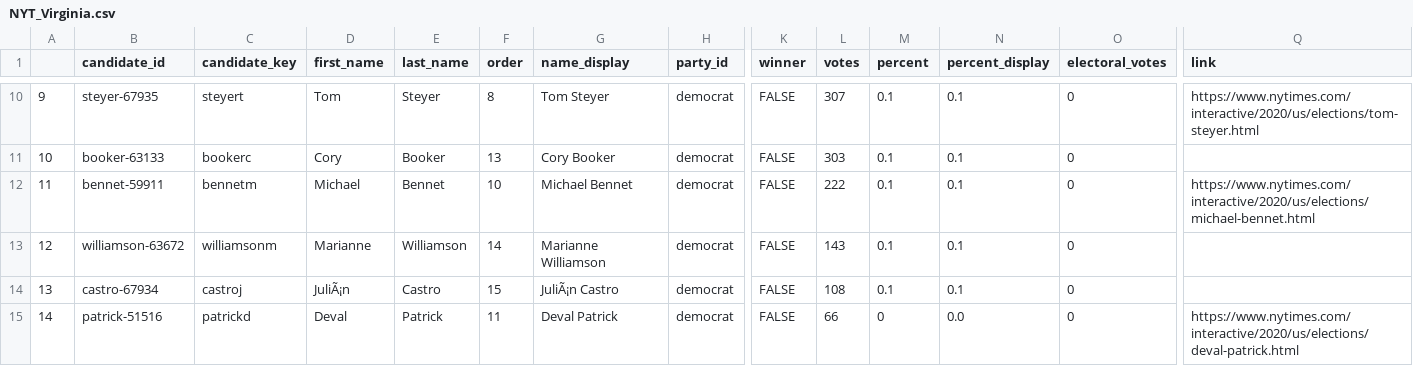
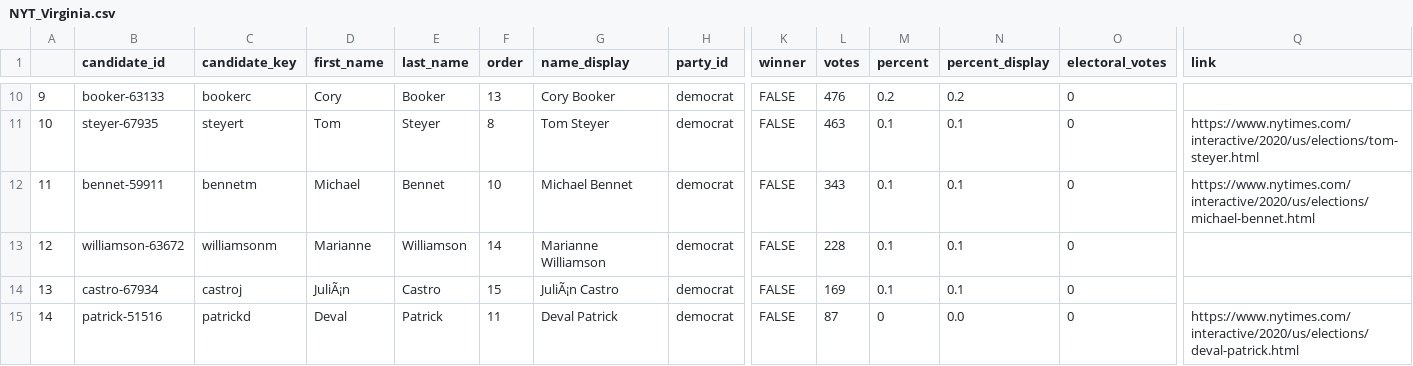
Before and after one commit to ModelledCitizen/project-harvest, a CSV file: _tables/results/NYT_Virginia.csv, drawn as a sheet; only a part is shown, gaps mark what is left out; the diff covers the shown part only; the diff names each change by its address in the sheet, - before the commit and + after, or states it on an @@ line.

```diff
--- a/_tables/results/NYT_Virginia.csv
+++ b/_tables/results/NYT_Virginia.csv
-B10 (candidate_id): steyer-67935
+B10 (candidate_id): booker-63133
-C10 (candidate_key): steyert
+C10 (candidate_key): bookerc
-D10 (first_name): Tom
+D10 (first_name): Cory
-E10 (last_name): Steyer
+E10 (last_name): Booker
-F10 (order): 8
+F10 (order): 13
-G10 (name_display): Tom Steyer
+G10 (name_display): Cory Booker
-L10 (votes): 307
+L10 (votes): 476
-M10 (percent): 0.1
+M10 (percent): 0.2
-N10 (percent_display): 0.1
+N10 (percent_display): 0.2
-Q10 (link): https://www.nytimes.com/interactive/2020/us/elections/tom-steyer.html
+Q10 (link): (empty)
-B11 (candidate_id): booker-63133
+B11 (candidate_id): steyer-67935
-C11 (candidate_key): bookerc
+C11 (candidate_key): steyert
-D11 (first_name): Cory
+D11 (first_name): Tom
-E11 (last_name): Booker
+E11 (last_name): Steyer
-F11 (order): 13
+F11 (order): 8
-G11 (name_display): Cory Booker
+G11 (name_display): Tom Steyer
-L11 (votes): 303
+L11 (votes): 463
-Q11 (link): (empty)
+Q11 (link): https://www.nytimes.com/interactive/2020/us/elections/tom-steyer.html
-L12 (votes): 222
+L12 (votes): 343
-L13 (votes): 143
+L13 (votes): 228
-L14 (votes): 108
+L14 (votes): 169
-L15 (votes): 66
+L15 (votes): 87
```
Also changed, not shown: 55 edited cells elsewhere in this file, _tables/results/NYT_California.csv, _tables/results/NYT_Colorado.csv, 23 other files.
